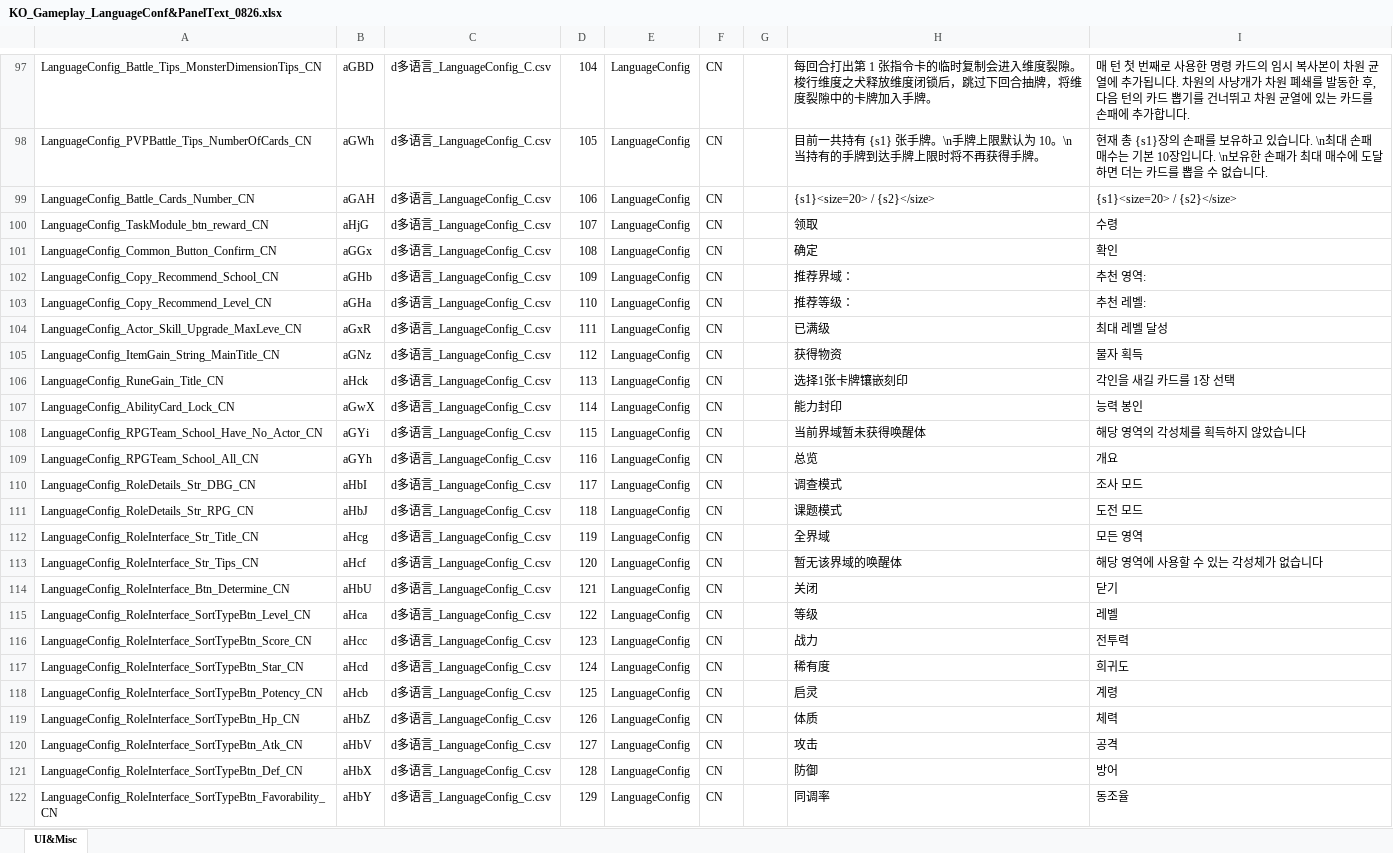
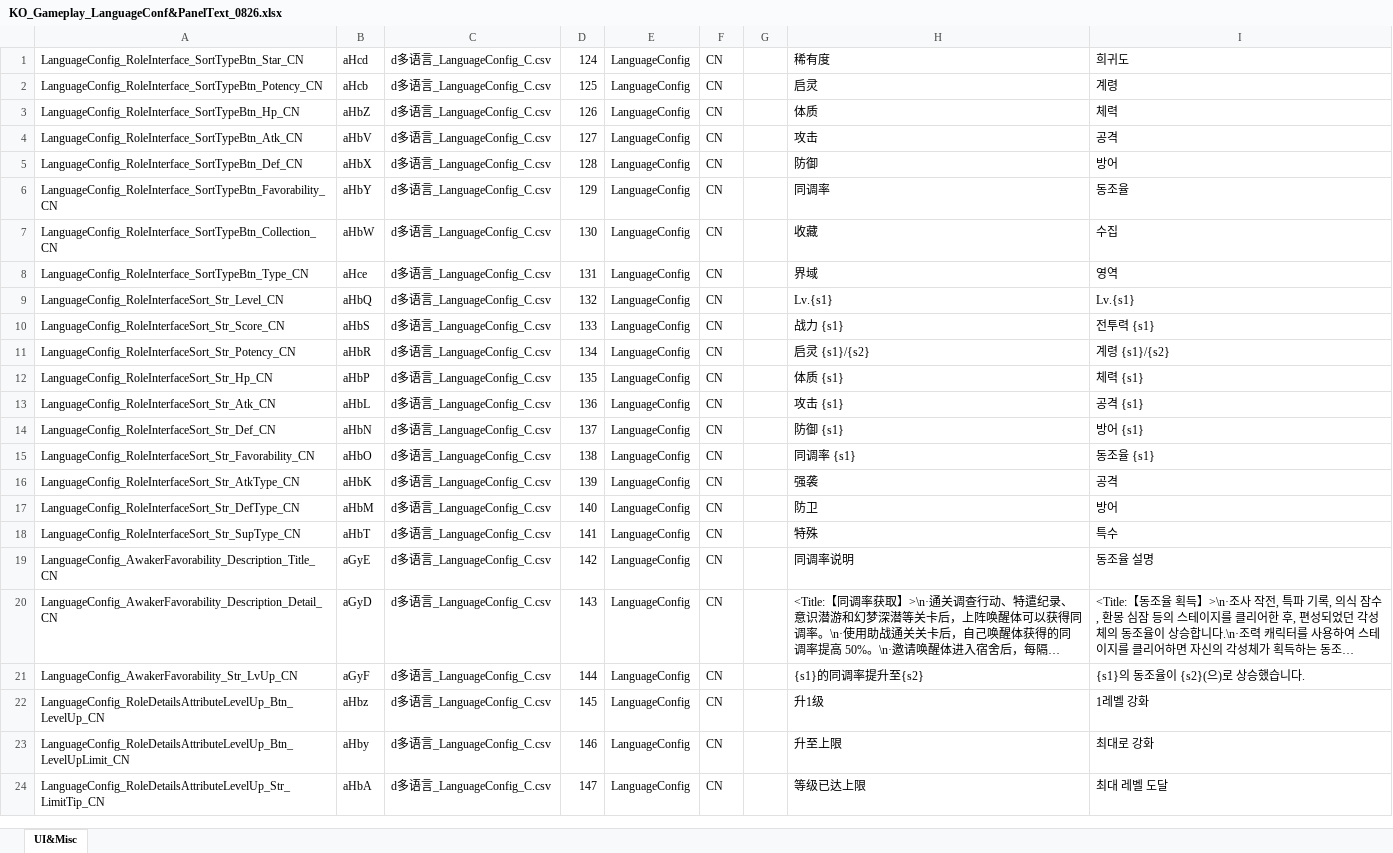
Before and after one commit to darker-kuro/Morimens-Localizations, an Excel workbook: TRANSLATIONS/01_UPLOAD_YOUR_CONTRIBUTIONS/ko/KO_Gameplay_LanguageConf&PanelText_0826.xlsx, sheet UI&Misc, drawn as a sheet; only a part is shown, gaps mark what is left out; the shorter side is filled out with more unchanged rows; long unchanged cells end in …; values as stored, in another font and other column widths than the file's, no borders; charts and pictures not drawn; removed rows and columns are numbered as before the commit, all else as after; the diff covers the shown part only; the diff names each change by its address in the sheet, - before the commit and + after, or states it on an @@ line.

```diff
--- a/TRANSLATIONS/01_UPLOAD_YOUR_CONTRIBUTIONS/ko/KO_Gameplay_LanguageConf&PanelText_0826.xlsx (sheet UI&Misc)
+++ b/TRANSLATIONS/01_UPLOAD_YOUR_CONTRIBUTIONS/ko/KO_Gameplay_LanguageConf&PanelText_0826.xlsx (sheet UI&Misc)
-row 97: LanguageConfig_Battle_Tips_MonsterDimensionTips_CN | aGBD | d多语言_LanguageConfig_C.csv | 104 | LanguageConfig | CN |  | 每回合打出第 1 张指令卡的临时复制会进入维度裂隙。梭行维度之犬释放维度闭锁后，跳过下回合抽牌，将维度裂隙中的卡牌加入手牌。 | 매 턴 첫 번째로 사용한 명령 카드의 임시 복사본이 차원 균열에 추가됩니다. 차원의 사냥개가 차원 폐쇄를 발동한 후, 다음 턴의 카드 뽑기를 건너뛰고 차원 균열에 있는 카드를 손패에 추가합니다.
-row 98: LanguageConfig_PVPBattle_Tips_NumberOfCards_CN | aGWh | d多语言_LanguageConfig_C.csv | 105 | LanguageConfig | CN |  | 目前一共持有 {s1} 张手牌。\n手牌上限默认为 10。\n当持有的手牌到达手牌上限时将不再获得手牌。 | 현재 총 {s1}장의 손패를 보유하고 있습니다. \n최대 손패 매수는 기본 10장입니다. \n보유한 손패가 최대 매수에 도달하면 더는 카드를 뽑을 수 없습니다.
-row 99: LanguageConfig_Battle_Cards_Number_CN | aGAH | d多语言_LanguageConfig_C.csv | 106 | LanguageConfig | CN |  | {s1}<size=20> / {s2}</size> | {s1}<size=20> / {s2}</size>
-row 100: LanguageConfig_TaskModule_btn_reward_CN | aHjG | d多语言_LanguageConfig_C.csv | 107 | LanguageConfig | CN |  | 领取 | 수령
-row 101: LanguageConfig_Common_Button_Confirm_CN | aGGx | d多语言_LanguageConfig_C.csv | 108 | LanguageConfig | CN |  | 确定 | 확인
-row 102: LanguageConfig_Copy_Recommend_School_CN | aGHb | d多语言_LanguageConfig_C.csv | 109 | LanguageConfig | CN |  | 推荐界域： | 추천 영역:
-row 103: LanguageConfig_Copy_Recommend_Level_CN | aGHa | d多语言_LanguageConfig_C.csv | 110 | LanguageConfig | CN |  | 推荐等级： | 추천 레벨:
-row 104: LanguageConfig_Actor_Skill_Upgrade_MaxLeve_CN | aGxR | d多语言_LanguageConfig_C.csv | 111 | LanguageConfig | CN |  | 已满级 | 최대 레벨 달성
-row 105: LanguageConfig_ItemGain_String_MainTitle_CN | aGNz | d多语言_LanguageConfig_C.csv | 112 | LanguageConfig | CN |  | 获得物资 | 물자 획득
-row 106: LanguageConfig_RuneGain_Title_CN | aHck | d多语言_LanguageConfig_C.csv | 113 | LanguageConfig | CN |  | 选择1张卡牌镶嵌刻印 | 각인을 새길 카드를 1장 선택
-row 107: LanguageConfig_AbilityCard_Lock_CN | aGwX | d多语言_LanguageConfig_C.csv | 114 | LanguageConfig | CN |  | 能力封印 | 능력 봉인
-row 108: LanguageConfig_RPGTeam_School_Have_No_Actor_CN | aGYi | d多语言_LanguageConfig_C.csv | 115 | LanguageConfig | CN |  | 当前界域暂未获得唤醒体 | 해당 영역의 각성체를 획득하지 않았습니다
-row 109: LanguageConfig_RPGTeam_School_All_CN | aGYh | d多语言_LanguageConfig_C.csv | 116 | LanguageConfig | CN |  | 总览 | 개요
-row 110: LanguageConfig_RoleDetails_Str_DBG_CN | aHbI | d多语言_LanguageConfig_C.csv | 117 | LanguageConfig | CN |  | 调查模式 | 조사 모드
-row 111: LanguageConfig_RoleDetails_Str_RPG_CN | aHbJ | d多语言_LanguageConfig_C.csv | 118 | LanguageConfig | CN |  | 课题模式 | 도전 모드
-row 112: LanguageConfig_RoleInterface_Str_Title_CN | aHcg | d多语言_LanguageConfig_C.csv | 119 | LanguageConfig | CN |  | 全界域 | 모든 영역
-row 113: LanguageConfig_RoleInterface_Str_Tips_CN | aHcf | d多语言_LanguageConfig_C.csv | 120 | LanguageConfig | CN |  | 暂无该界域的唤醒体 | 해당 영역에 사용할 수 있는 각성체가 없습니다
-row 114: LanguageConfig_RoleInterface_Btn_Determine_CN | aHbU | d多语言_LanguageConfig_C.csv | 121 | LanguageConfig | CN |  | 关闭 | 닫기
-row 115: LanguageConfig_RoleInterface_SortTypeBtn_Level_CN | aHca | d多语言_LanguageConfig_C.csv | 122 | LanguageConfig | CN |  | 等级 | 레벨
-row 116: LanguageConfig_RoleInterface_SortTypeBtn_Score_CN | aHcc | d多语言_LanguageConfig_C.csv | 123 | LanguageConfig | CN |  | 战力 | 전투력
```
Also changed, not shown: 116 added rows, 96 removed rows and 7 edited cells elsewhere in this sheet, TRANSLATIONS/01_UPLOAD_YOUR_CONTRIBUTIONS/ko/KO_Gameplay_ActorAttrType&CardType&TrinketSuitEffect_250826.xlsx, TRANSLATIONS/01_UPLOAD_YOUR_CONTRIBUTIONS/ko/KO_Gameplay_Awakener.xlsx, 3 other files.
